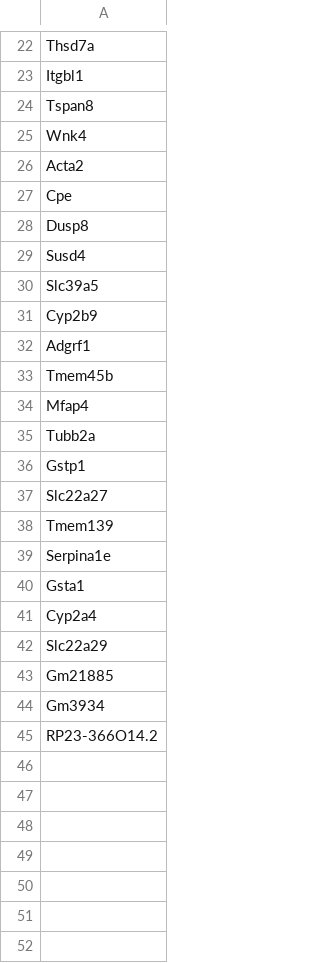
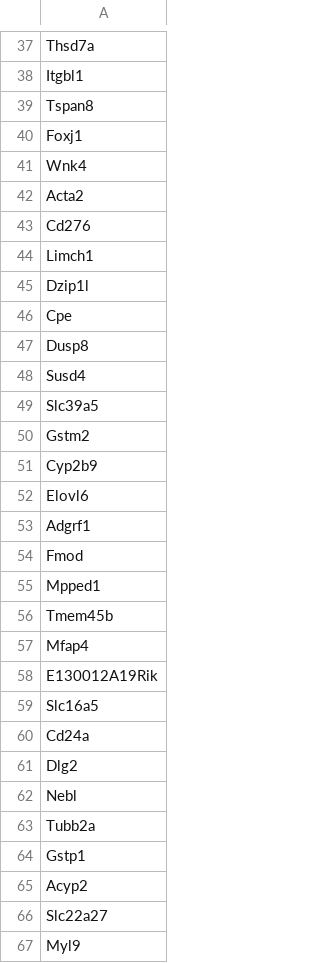
Before and after one commit to timcyu/ETV007-time-course, a CSV file: processed_data/degenes/28_down.csv, drawn as a sheet; only a part is shown, gaps mark what is left out; the shorter side is filled out with more unchanged rows; the diff covers the shown part only.

```diff
--- a/processed_data/degenes/28_down.csv
+++ b/processed_data/degenes/28_down.csv
@@ -24,4 +39,8 @@ Itgbl1
 Tspan8
+Foxj1
 Wnk4
 Acta2
+Cd276
+Limch1
+Dzip1l
 Cpe
@@ -30,8 +49,19 @@ Susd4
 Slc39a5
+Gstm2
 Cyp2b9
+Elovl6
 Adgrf1
+Fmod
+Mpped1
 Tmem45b
 Mfap4
+E130012A19Rik
+Slc16a5
+Cd24a
+Dlg2
+Nebl
 Tubb2a
 Gstp1
+Acyp2
 Slc22a27
+Myl9
```
Also changed, not shown: 27 added rows and 1 edited cell elsewhere in this file, processed_data/degenes/02_down.csv, processed_data/degenes/02_up.csv, 3 other files.
